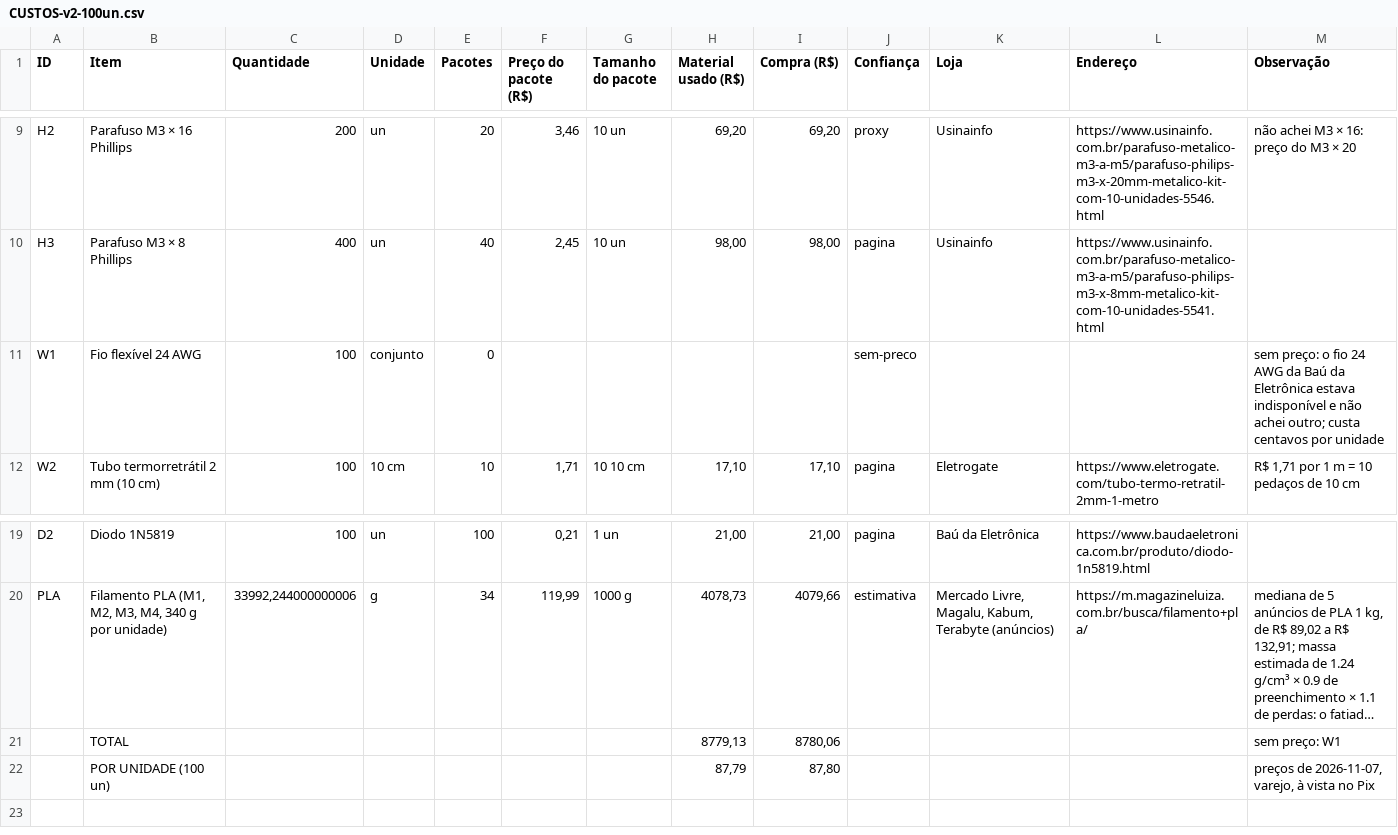
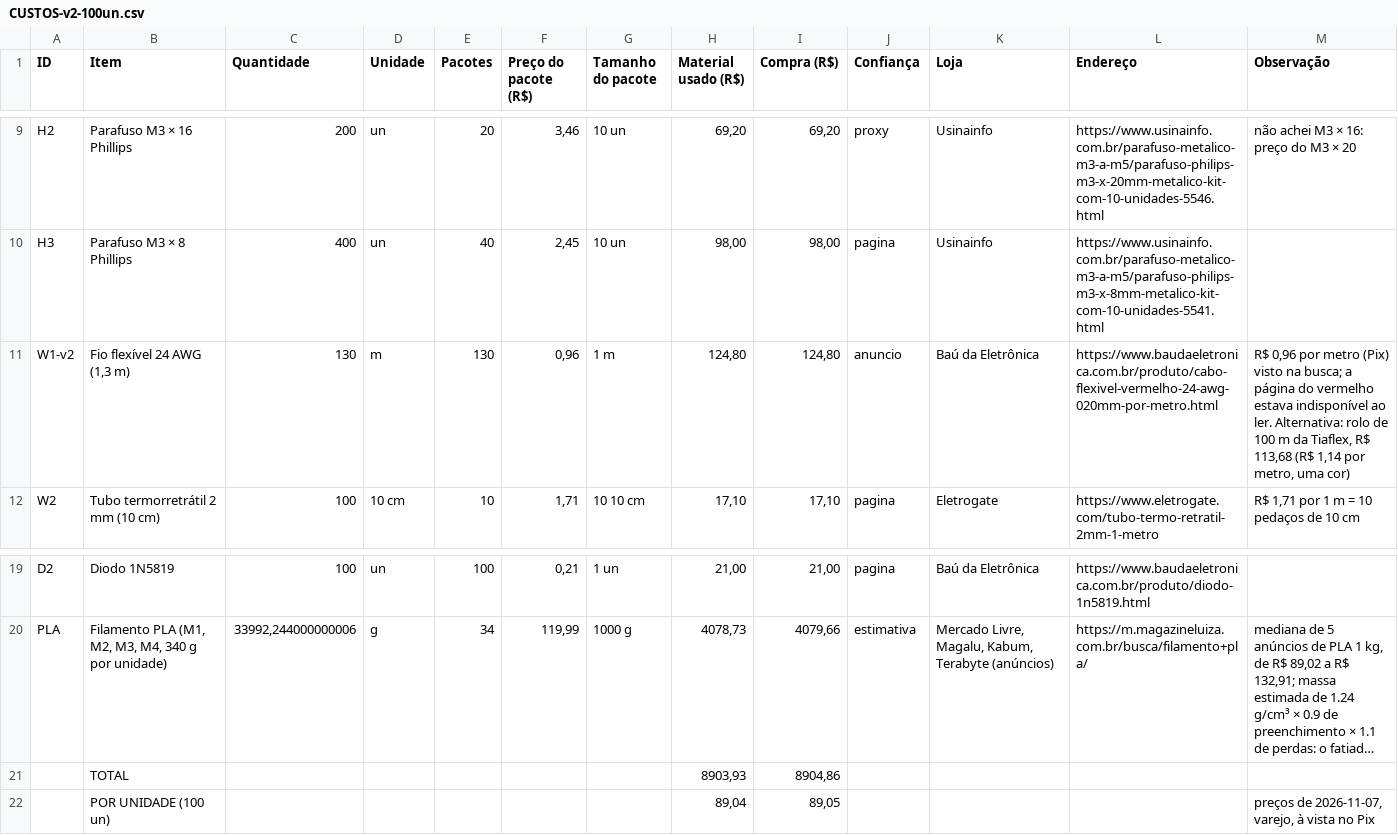
Before and after one commit to eduardo3071/Copia-Simulador-IOT, a CSV file: pacote-montagem/CUSTOS-v2-100un.csv, drawn as a sheet; only a part is shown, gaps mark what is left out; long unchanged cells end in …; removed rows and columns are numbered as before the commit, all else as after; the diff names each change by its address in the sheet, - before the commit and + after, or states it on an @@ line.

```diff
--- a/pacote-montagem/CUSTOS-v2-100un.csv
+++ b/pacote-montagem/CUSTOS-v2-100un.csv
-row 11: W1 | Fio flexível 24 AWG | 100 | conjunto | 0 |  |  |  |  | sem-preco |  |  | sem preço: o fio 24 AWG da Baú da Eletrônica estava indisponível e não achei outro; custa centavos por unidade
+row 11: W1-v2 | Fio flexível 24 AWG (1,3 m) | 130 | m | 130 | 0,96 | 1 m | 124,80 | 124,80 | anuncio | Baú da Eletrônica | https://www.baudaeletronica.com.br/produto/cabo-flexivel-vermelho-24-awg-020mm-por-metro.html | R$ 0,96 por metro (Pix) visto na busca; a página do vermelho estava indisponível ao ler. Alternativa: rolo de 100 m da Tiaflex, R$ 113,68 (R$ 1,14 por metro, uma cor)
-row 21:  | TOTAL |  |  |  |  |  | 8779,13 | 8780,06 |  |  |  | sem preço: W1
-row 22:  | POR UNIDADE (100 un) |  |  |  |  |  | 87,79 | 87,80 |  |  |  | preços de 2026-11-07, varejo, à vista no Pix
+row 21:  | TOTAL |  |  |  |  |  | 8903,93 | 8904,86
+row 22:  | POR UNIDADE (100 un) |  |  |  |  |  | 89,04 | 89,05 |  |  |  | preços de 2026-11-07, varejo, à vista no Pix
```
Also changed, not shown: pacote-montagem/CUSTOS-v1-100un.csv, pacote-montagem/CUSTOS-v1-1un.csv, 7 other files.
